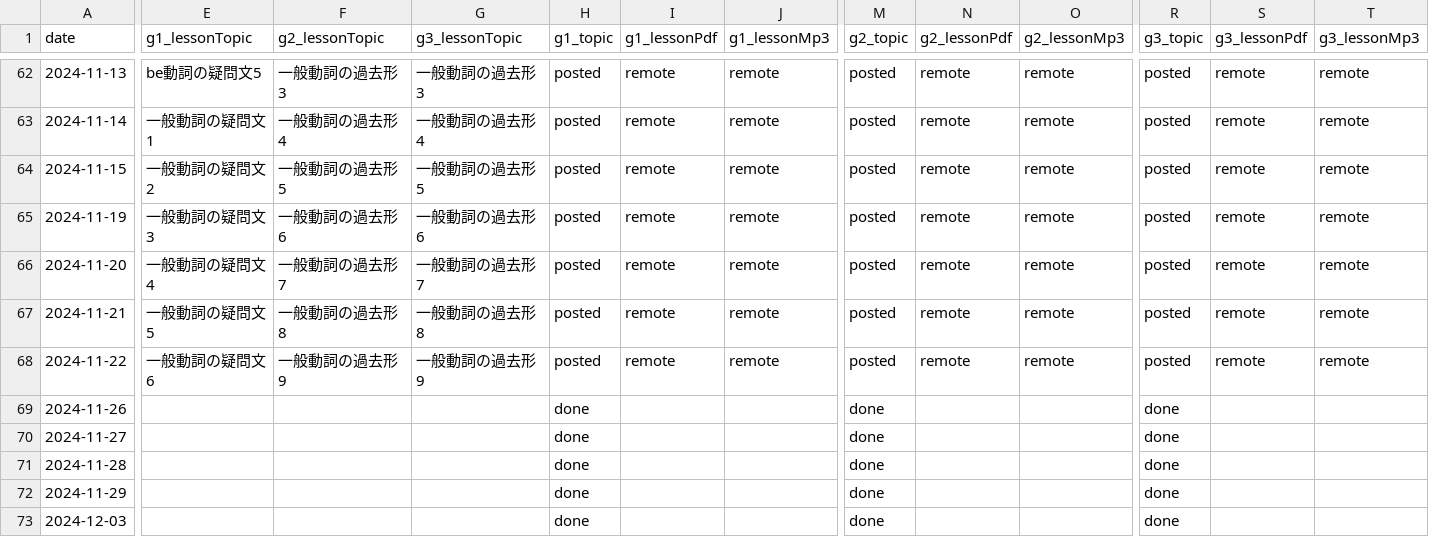
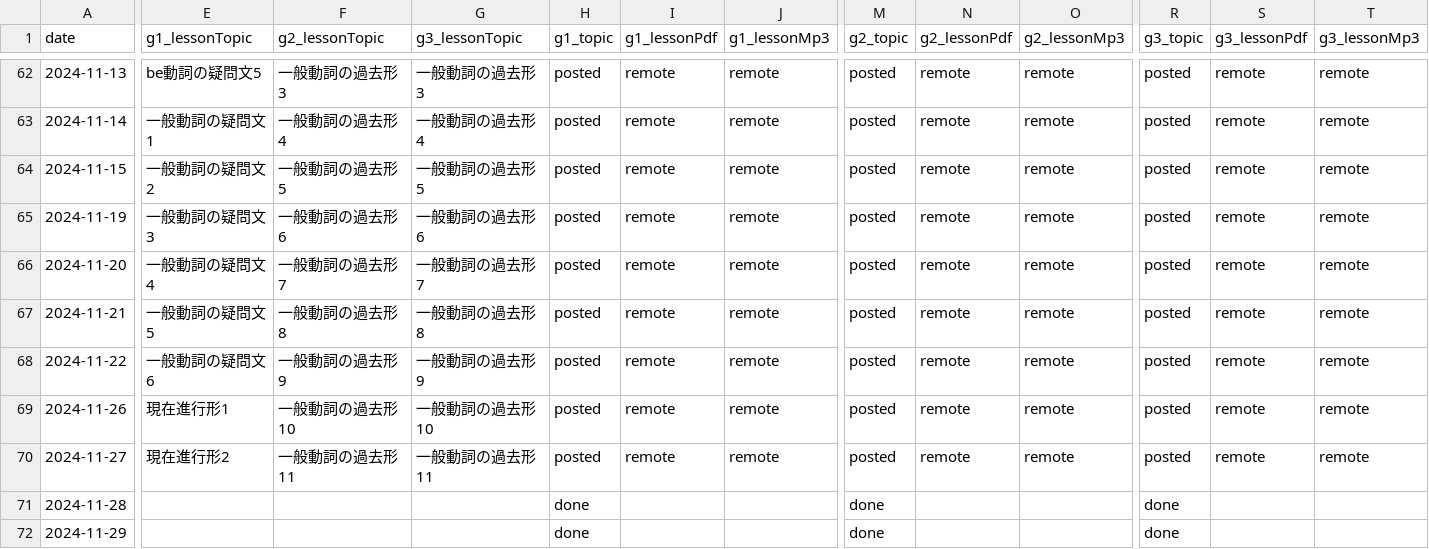
Before and after one commit to iotsuka1958/english_slides, a CSV file: classroom.csv, drawn as a sheet; only a part is shown, gaps mark what is left out; the shorter side is filled out with more unchanged rows; the diff names each change by its address in the sheet, - before the commit and + after, or states it on an @@ line.

```diff
--- a/classroom.csv
+++ b/classroom.csv
-E69 (g1_lessonTopic): (empty)
+E69 (g1_lessonTopic): 現在進行形1
-F69 (g2_lessonTopic): (empty)
+F69 (g2_lessonTopic): 一般動詞の過去形10
-G69 (g3_lessonTopic): (empty)
+G69 (g3_lessonTopic): 一般動詞の過去形10
-H69:H70 (g1_topic): done
+H69:H70 (g1_topic): posted
-I69:I70 (g1_lessonPdf): (empty)
+I69:I70 (g1_lessonPdf): remote
-J69:J70 (g1_lessonMp3): (empty)
+J69:J70 (g1_lessonMp3): remote
-M69:M70 (g2_topic): done
+M69:M70 (g2_topic): posted
-N69:N70 (g2_lessonPdf): (empty)
+N69:N70 (g2_lessonPdf): remote
-O69:O70 (g2_lessonMp3): (empty)
+O69:O70 (g2_lessonMp3): remote
-R69:R70 (g3_topic): done
+R69:R70 (g3_topic): posted
-S69:S70 (g3_lessonPdf): (empty)
+S69:S70 (g3_lessonPdf): remote
-T69:T70 (g3_lessonMp3): (empty)
+T69:T70 (g3_lessonMp3): remote
-E70 (g1_lessonTopic): (empty)
+E70 (g1_lessonTopic): 現在進行形2
-F70 (g2_lessonTopic): (empty)
+F70 (g2_lessonTopic): 一般動詞の過去形11
-G70 (g3_lessonTopic): (empty)
+G70 (g3_lessonTopic): 一般動詞の過去形11
```
Also changed, not shown: work_log.csv, 6 other files.
